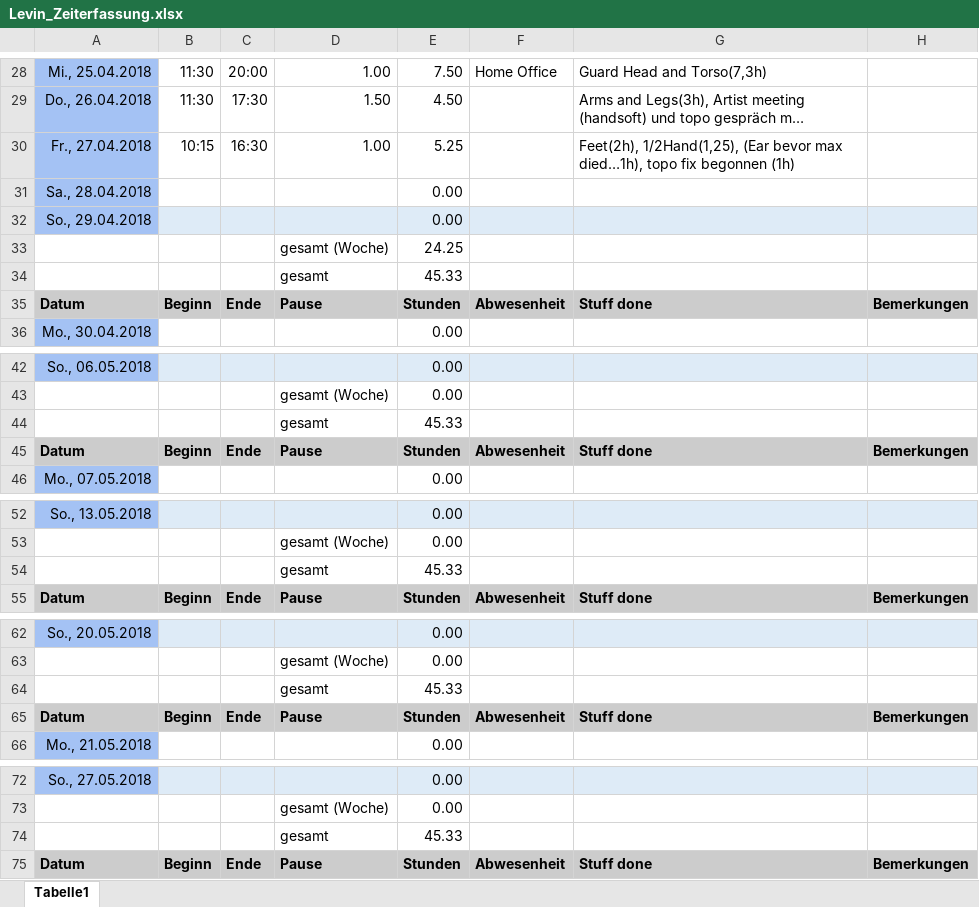
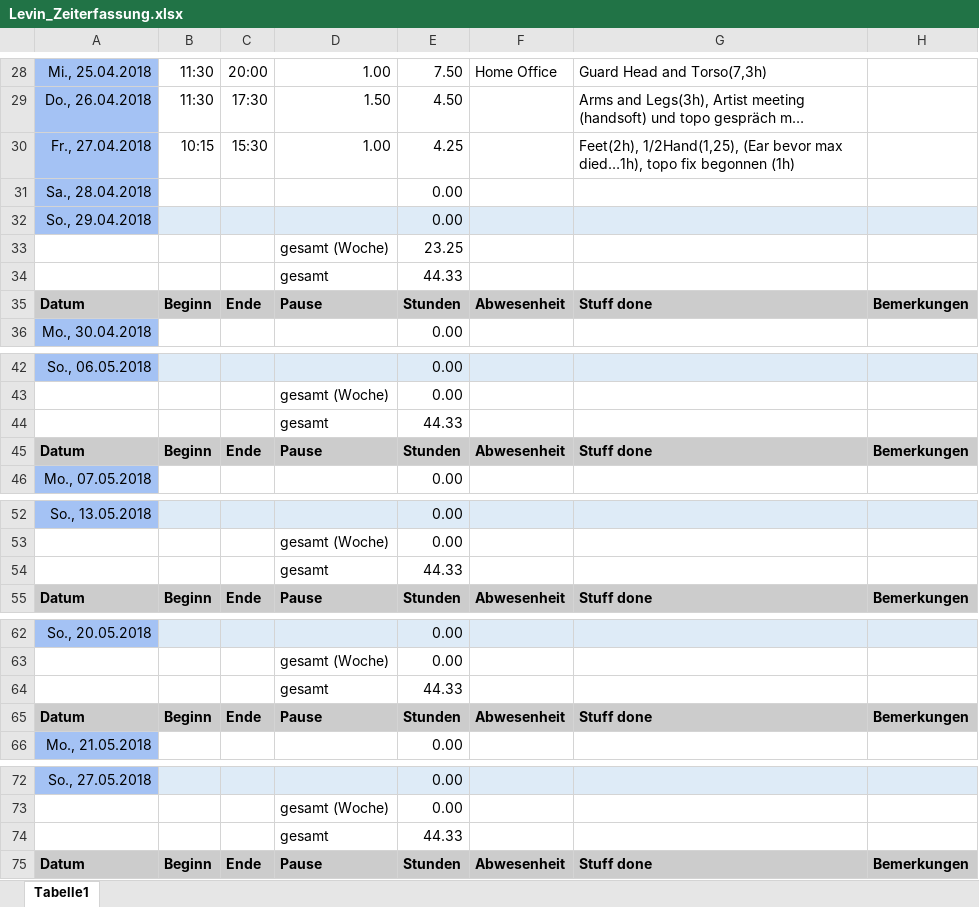
Before and after one commit to ArtjomProGrammer/Voodoo, an Excel workbook: _WIP/Levin/Levin_Zeiterfassung.xlsx, sheet Tabelle1, drawn as a sheet; only a part is shown, gaps mark what is left out; long unchanged cells end in …; values as stored, in another font and other column widths than the file's, no borders; the diff covers the shown part only; the diff names each change by its address in the sheet, - before the commit and + after, or states it on an @@ line.

Commit message:
zeit

```diff
--- a/_WIP/Levin/Levin_Zeiterfassung.xlsx (sheet Tabelle1)
+++ b/_WIP/Levin/Levin_Zeiterfassung.xlsx (sheet Tabelle1)
-C30: 16:30
+C30: 15:30
-E30: 5.25
+E30: 4.25
-E33: 24.25
+E33: 23.25
-E34: 45.33
+E34: 44.33
-E44: 45.33
+E44: 44.33
-E54: 45.33
+E54: 44.33
-E64: 45.33
+E64: 44.33
-E74: 45.33
+E74: 44.33
```
Also changed, not shown: 11 edited cells elsewhere in this sheet.
